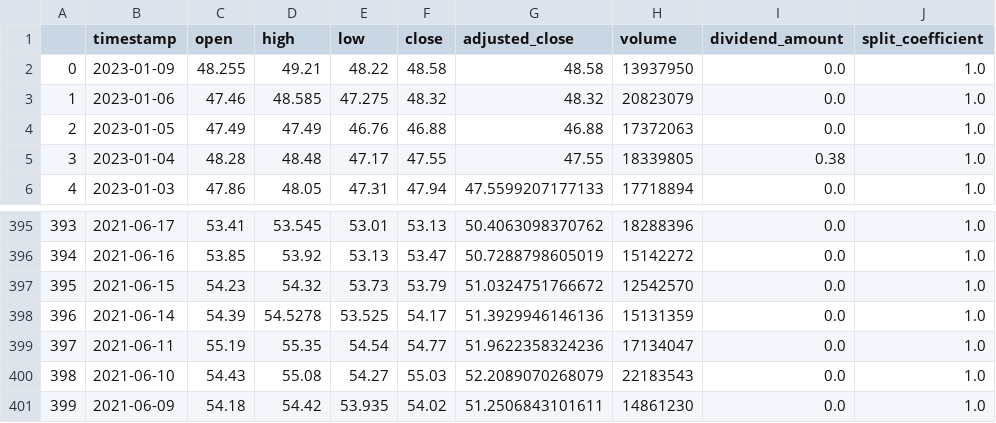
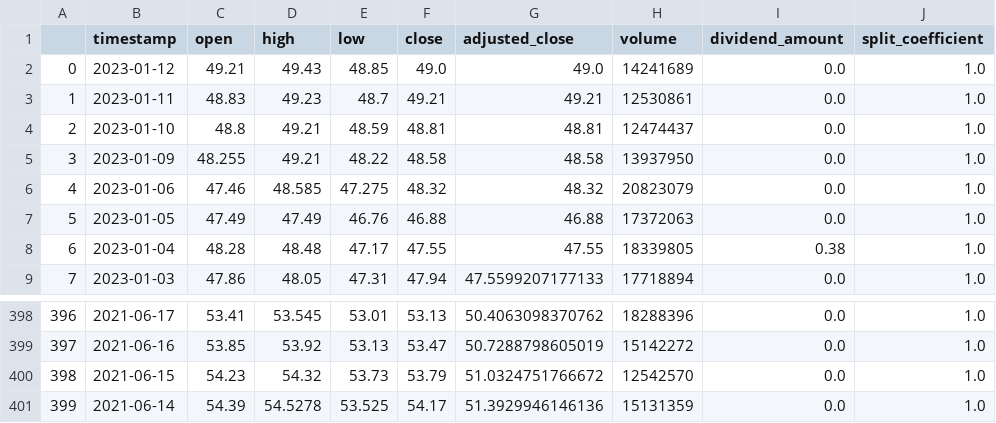
Before and after one commit to webclinic017/MachineLearning-alpaca, a CSV file: Data/CSCO_data.csv, drawn as a sheet; only a part is shown, gaps mark what is left out; removed rows and columns are numbered as before the commit, all else as after; the diff names each change by its address in the sheet, - before the commit and + after, or states it on an @@ line.

```diff
--- a/Data/CSCO_data.csv
+++ b/Data/CSCO_data.csv
+row 2: 0 | 2023-01-12 | 49.21 | 49.43 | 48.85 | 49.0 | 49.0 | 14241689 | 0.0 | 1.0
+row 3: 1 | 2023-01-11 | 48.83 | 49.23 | 48.7 | 49.21 | 49.21 | 12530861 | 0.0 | 1.0
+row 4: 2 | 2023-01-10 | 48.8 | 49.21 | 48.59 | 48.81 | 48.81 | 12474437 | 0.0 | 1.0
@@ column A renumbered between rows 5 and 401 @@
-row 399: 397 | 2021-06-11 | 55.19 | 55.35 | 54.54 | 54.77 | 51.9622358324236 | 17134047 | 0.0 | 1.0
-row 400: 398 | 2021-06-10 | 54.43 | 55.08 | 54.27 | 55.03 | 52.2089070268079 | 22183543 | 0.0 | 1.0
-row 401: 399 | 2021-06-09 | 54.18 | 54.42 | 53.935 | 54.02 | 51.2506843101611 | 14861230 | 0.0 | 1.0
```
Also changed, not shown: Data/AAPL_data.csv, Data/ABBV_data.csv, 47 other files.
